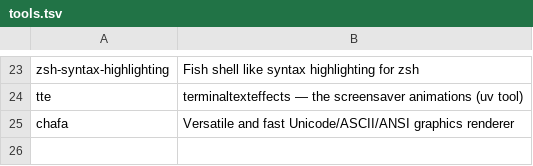
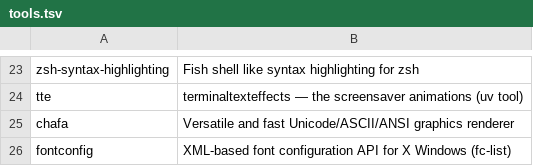
Before and after one commit to H4nYolo/omacos, a TSV file: omacos/.config/omacos/tools.tsv, drawn as a sheet; only a part is shown, gaps mark what is left out; the diff names each change by its address in the sheet, - before the commit and + after, or states it on an @@ line.

```diff
--- a/omacos/.config/omacos/tools.tsv
+++ b/omacos/.config/omacos/tools.tsv
+row 26: fontconfig | XML-based font configuration API for X Windows (fc-list)
```
Also changed, not shown: 13 other files.
